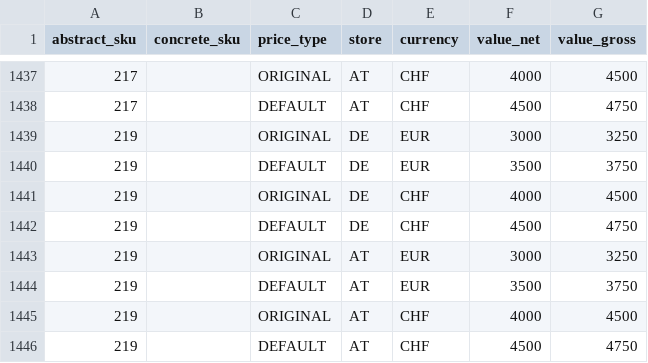
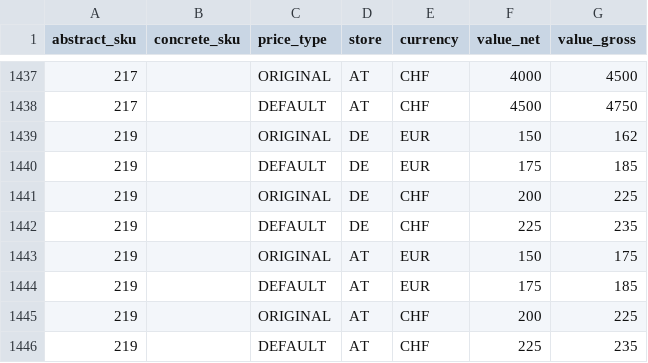
Before and after one commit to spryker-shop/b2b-demo-shop, a CSV file: data/import/product_price.csv, drawn as a sheet; only a part is shown, gaps mark what is left out.

```diff
--- a/data/import/product_price.csv
+++ b/data/import/product_price.csv
@@ -1438,9 +1438,9 @@ abstract_sku,concrete_sku,price_type,store,currency,value_net,value_gross
 217,,DEFAULT,AT,CHF,4500,4750
-219,,ORIGINAL,DE,EUR,3000,3250
-219,,DEFAULT,DE,EUR,3500,3750
-219,,ORIGINAL,DE,CHF,4000,4500
-219,,DEFAULT,DE,CHF,4500,4750
-219,,ORIGINAL,AT,EUR,3000,3250
-219,,DEFAULT,AT,EUR,3500,3750
-219,,ORIGINAL,AT,CHF,4000,4500
-219,,DEFAULT,AT,CHF,4500,4750
+219,,ORIGINAL,DE,EUR,150,162
+219,,DEFAULT,DE,EUR,175,185
+219,,ORIGINAL,DE,CHF,200,225
+219,,DEFAULT,DE,CHF,225,235
+219,,ORIGINAL,AT,EUR,150,175
+219,,DEFAULT,AT,EUR,175,185
+219,,ORIGINAL,AT,CHF,200,225
+219,,DEFAULT,AT,CHF,225,235
```
Also changed, not shown: data/import/icecat_biz_data/product_abstract.csv, 1 other file.
